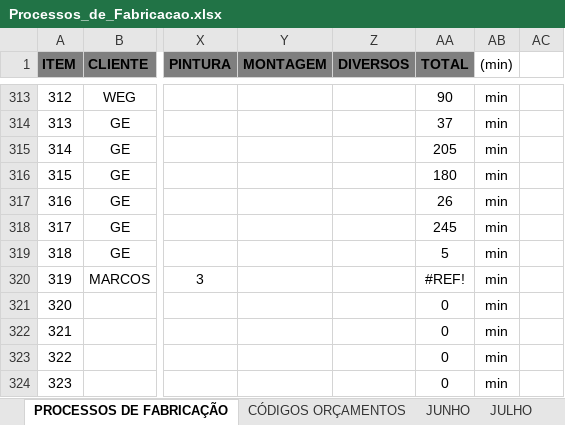
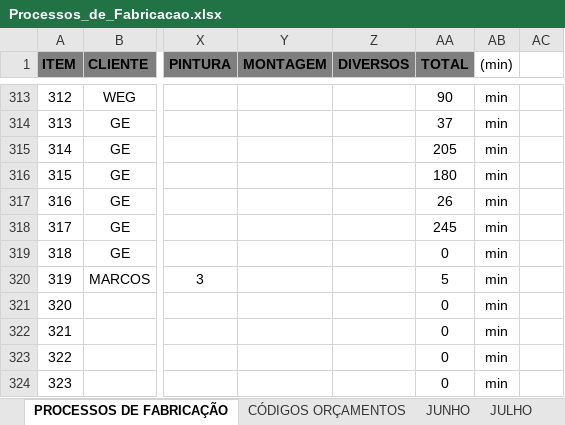
Before and after one commit to MatheusRiosBarcelos/Analise_horas, an Excel workbook: Processos_de_Fabricacao.xlsx, sheet PROCESSOS DE FABRICAÇÃO, drawn as a sheet; only a part is shown, gaps mark what is left out; values as stored, in another font and other column widths than the file's, no borders; the diff names each change by its address in the sheet, - before the commit and + after, or states it on an @@ line.

```diff
--- a/Processos_de_Fabricacao.xlsx (sheet PROCESSOS DE FABRICAÇÃO)
+++ b/Processos_de_Fabricacao.xlsx (sheet PROCESSOS DE FABRICAÇÃO)
-AA319 (TOTAL): 5
+AA319 (TOTAL): 0
-AA320 (TOTAL): #REF!
+AA320 (TOTAL): 5
```
Also changed, not shown: sheet AGOSTO, 2 other files.
